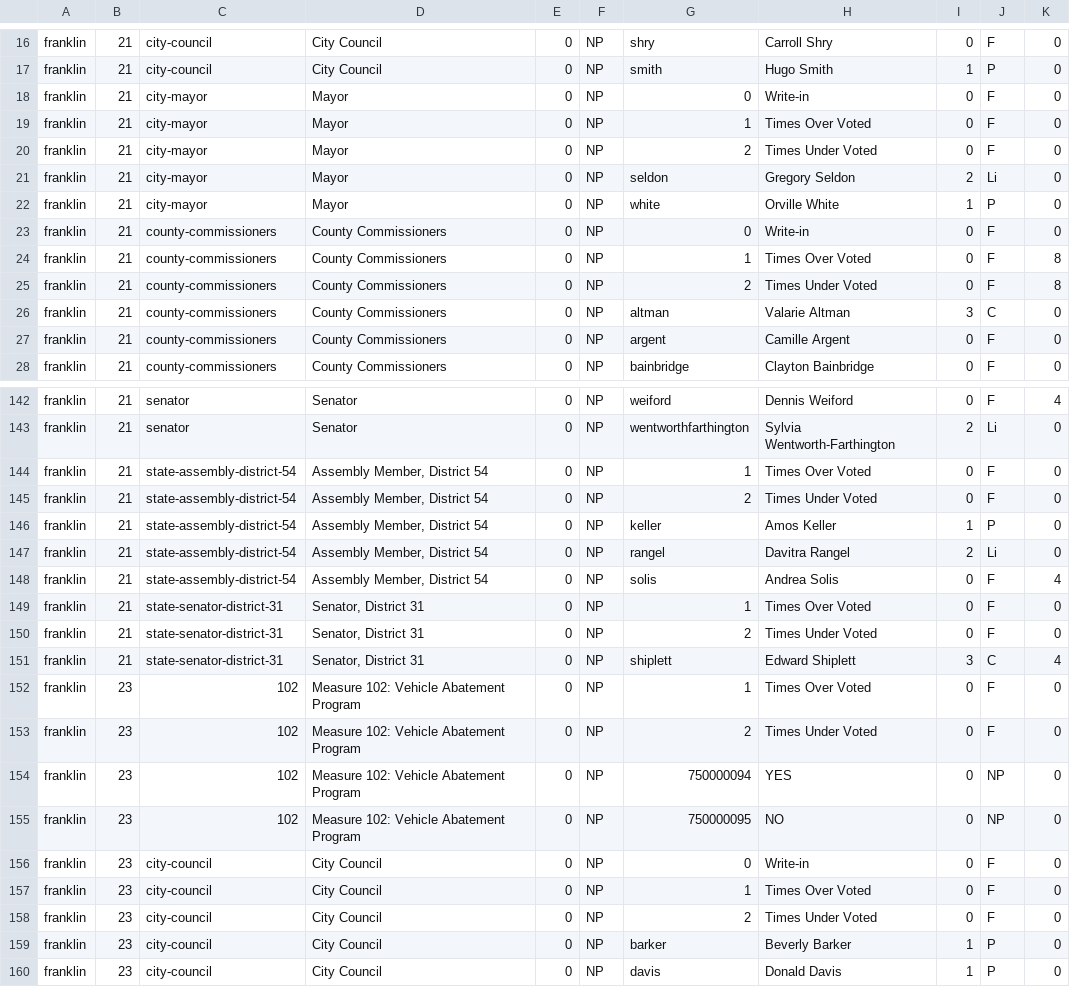
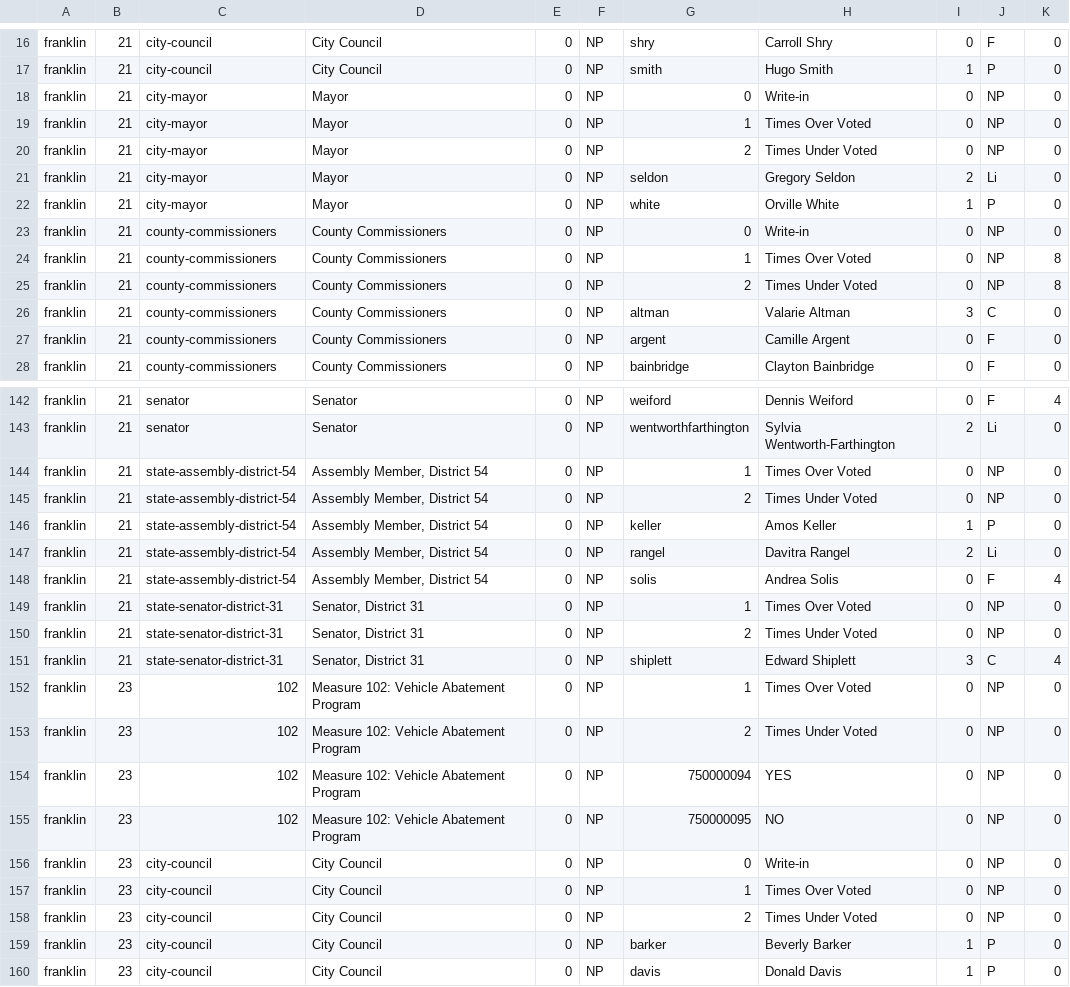
Before and after one commit to votingworks/module-converter-sems, a CSV file: sample_files/election-primary-expected-results.csv, drawn as a sheet; only a part is shown, gaps mark what is left out; the diff covers the shown part only.

```diff
--- a/sample_files/election-primary-expected-results.csv
+++ b/sample_files/election-primary-expected-results.csv
@@ -17,10 +17,10 @@
 "franklin","21","city-council","City Council","0","NP","smith","Hugo Smith","1","P","0",
-"franklin","21","city-mayor","Mayor","0","NP","0","Write-in","0","F","0",
-"franklin","21","city-mayor","Mayor","0","NP","1","Times Over Voted","0","F","0",
-"franklin","21","city-mayor","Mayor","0","NP","2","Times Under Voted","0","F","0",
+"franklin","21","city-mayor","Mayor","0","NP","0","Write-in","0","NP","0",
+"franklin","21","city-mayor","Mayor","0","NP","1","Times Over Voted","0","NP","0",
+"franklin","21","city-mayor","Mayor","0","NP","2","Times Under Voted","0","NP","0",
 "franklin","21","city-mayor","Mayor","0","NP","seldon","Gregory Seldon","2","Li","0",
 "franklin","21","city-mayor","Mayor","0","NP","white","Orville White","1","P","0",
-"franklin","21","county-commissioners","County Commissioners","0","NP","0","Write-in","0","F","0",
-"franklin","21","county-commissioners","County Commissioners","0","NP","1","Times Over Voted","0","F","8",
-"franklin","21","county-commissioners","County Commissioners","0","NP","2","Times Under Voted","0","F","8",
+"franklin","21","county-commissioners","County Commissioners","0","NP","0","Write-in","0","NP","0",
+"franklin","21","county-commissioners","County Commissioners","0","NP","1","Times Over Voted","0","NP","8",
+"franklin","21","county-commissioners","County Commissioners","0","NP","2","Times Under Voted","0","NP","8",
 "franklin","21","county-commissioners","County Commissioners","0","NP","altman","Valarie Altman","3","C","0",
@@ -143,4 +143,4 @@
 "franklin","21","senator","Senator","0","NP","wentworthfarthington","Sylvia Wentworth-Farthington","2","Li","0",
-"franklin","21","state-assembly-district-54","Assembly Member, District 54","0","NP","1","Times Over Voted","0","F","0",
-"franklin","21","state-assembly-district-54","Assembly Member, District 54","0","NP","2","Times Under Voted","0","F","0",
+"franklin","21","state-assembly-district-54","Assembly Member, District 54","0","NP","1","Times Over Voted","0","NP","0",
+"franklin","21","state-assembly-district-54","Assembly Member, District 54","0","NP","2","Times Under Voted","0","NP","0",
 "franklin","21","state-assembly-district-54","Assembly Member, District 54","0","NP","keller","Amos Keller","1","P","0",
@@ -148,12 +148,12 @@
 "franklin","21","state-assembly-district-54","Assembly Member, District 54","0","NP","solis","Andrea Solis","0","F","4",
-"franklin","21","state-senator-district-31","Senator, District 31","0","NP","1","Times Over Voted","0","F","0",
-"franklin","21","state-senator-district-31","Senator, District 31","0","NP","2","Times Under Voted","0","F","0",
+"franklin","21","state-senator-district-31","Senator, District 31","0","NP","1","Times Over Voted","0","NP","0",
+"franklin","21","state-senator-district-31","Senator, District 31","0","NP","2","Times Under Voted","0","NP","0",
 "franklin","21","state-senator-district-31","Senator, District 31","0","NP","shiplett","Edward Shiplett","3","C","4",
-"franklin","23","102","Measure 102: Vehicle Abatement Program","0","NP","1","Times Over Voted","0","F","0",
-"franklin","23","102","Measure 102: Vehicle Abatement Program","0","NP","2","Times Under Voted","0","F","0",
+"franklin","23","102","Measure 102: Vehicle Abatement Program","0","NP","1","Times Over Voted","0","NP","0",
+"franklin","23","102","Measure 102: Vehicle Abatement Program","0","NP","2","Times Under Voted","0","NP","0",
 "franklin","23","102","Measure 102: Vehicle Abatement Program","0","NP","750000094","YES","0","NP","0",
 "franklin","23","102","Measure 102: Vehicle Abatement Program","0","NP","750000095","NO","0","NP","0",
-"franklin","23","city-council","City Council","0","NP","0","Write-in","0","F","0",
-"franklin","23","city-council","City Council","0","NP","1","Times Over Voted","0","F","0",
-"franklin","23","city-council","City Council","0","NP","2","Times Under Voted","0","F","0",
+"franklin","23","city-council","City Council","0","NP","0","Write-in","0","NP","0",
+"franklin","23","city-council","City Council","0","NP","1","Times Over Voted","0","NP","0",
+"franklin","23","city-council","City Council","0","NP","2","Times Under Voted","0","NP","0",
 "franklin","23","city-council","City Council","0","NP","barker","Beverly Barker","1","P","0",
```
Also changed, not shown: 79 edited cells elsewhere in this file, 1 other file.
